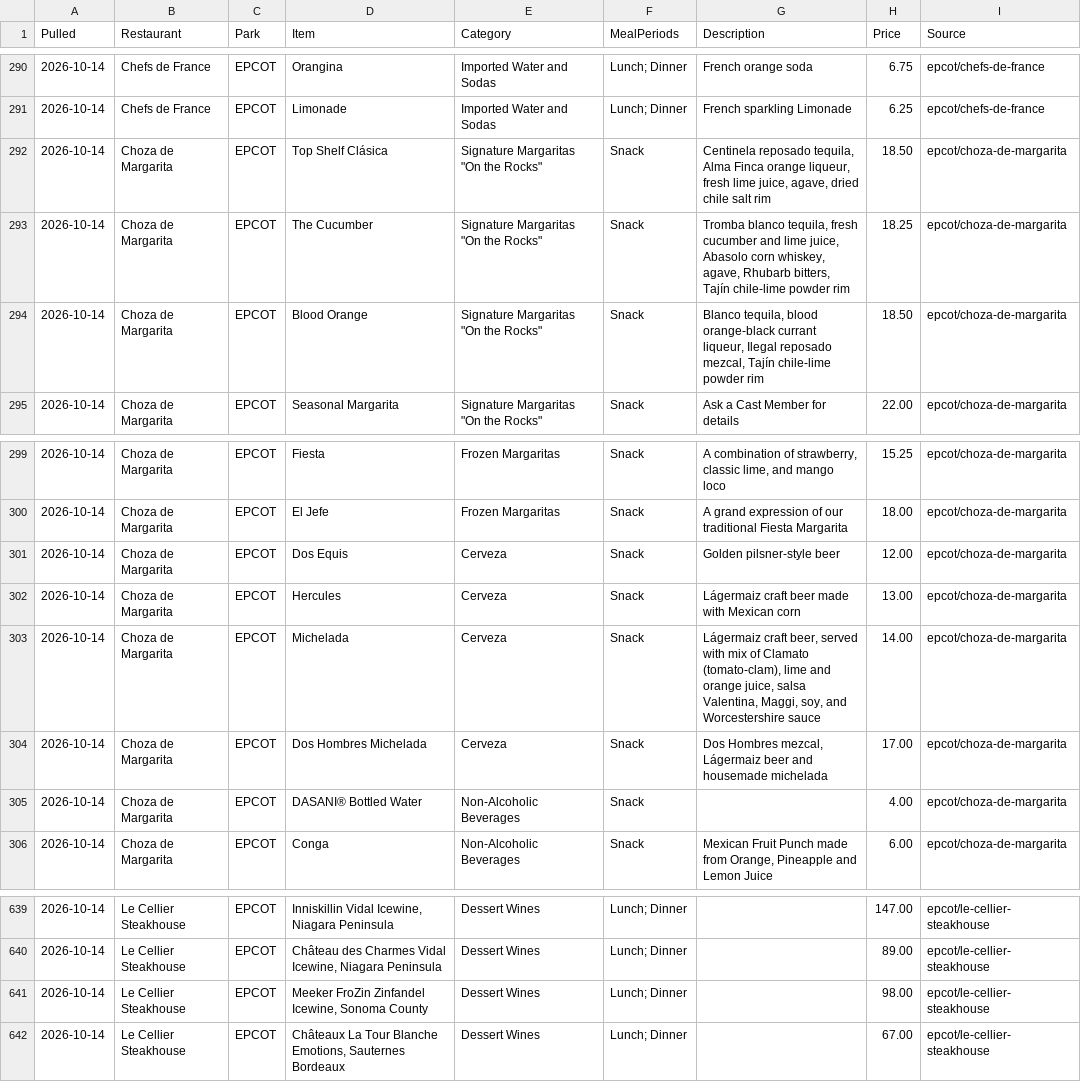
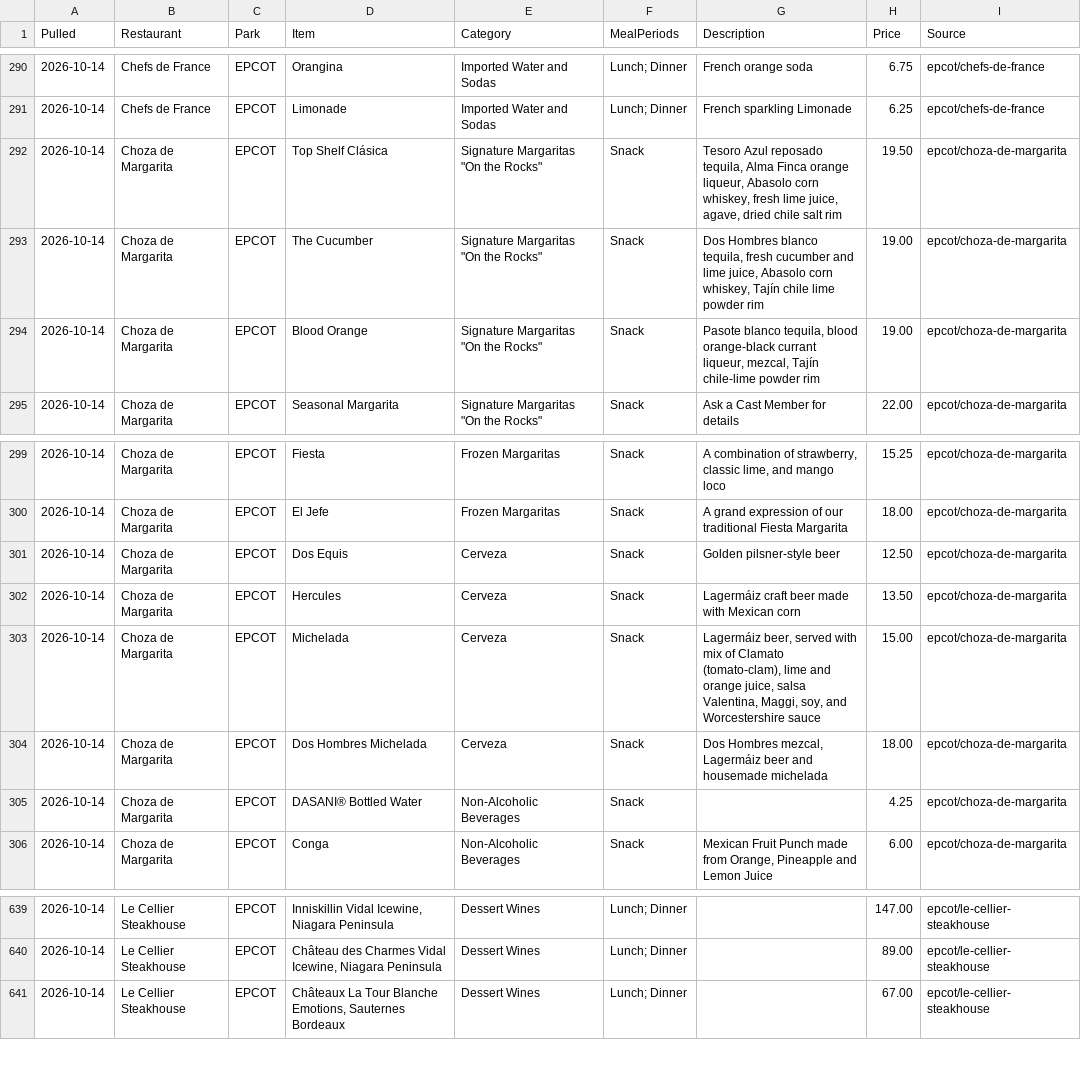
Before and after one commit to scoopdisney/wdw-menu-watch, a CSV file: data/epcot.csv, drawn as a sheet; only a part is shown, gaps mark what is left out.

```diff
--- a/data/epcot.csv
+++ b/data/epcot.csv
@@ -291,5 +291,5 @@ Pulled,Restaurant,Park,Item,Category,MealPeriods,Description,Price,Source
 2026-10-14,Chefs de France,EPCOT,Limonade,Imported Water and Sodas,Lunch; Dinner,French sparkling Limonade,6.25,epcot/chefs-de-france
-2026-10-14,Choza de Margarita,EPCOT,Top Shelf Clásica,"Signature Margaritas ""On the Rocks""",Snack,"Centinela reposado tequila, Alma Finca orange liqueur, fresh lime juice, agave, dried chile salt rim",18.50,epcot/choza-de-margarita
-2026-10-14,Choza de Margarita,EPCOT,The Cucumber,"Signature Margaritas ""On the Rocks""",Snack,"Tromba blanco tequila, fresh cucumber and lime juice, Abasolo corn whiskey, agave, Rhubarb bitters, Tajín chile-lime powder rim",18.25,epcot/choza-de-margarita
-2026-10-14,Choza de Margarita,EPCOT,Blood Orange,"Signature Margaritas ""On the Rocks""",Snack,"Blanco tequila, blood orange-black currant liqueur, Ilegal reposado mezcal, Tajín chile-lime powder rim",18.50,epcot/choza-de-margarita
+2026-10-14,Choza de Margarita,EPCOT,Top Shelf Clásica,"Signature Margaritas ""On the Rocks""",Snack,"Tesoro Azul reposado tequila, Alma Finca orange liqueur, Abasolo corn whiskey, fresh lime juice, agave, dried chile salt rim",19.50,epcot/choza-de-margarita
+2026-10-14,Choza de Margarita,EPCOT,The Cucumber,"Signature Margaritas ""On the Rocks""",Snack,"Dos Hombres blanco tequila, fresh cucumber and lime juice, Abasolo corn whiskey, Tajín chile lime powder rim",19.00,epcot/choza-de-margarita
+2026-10-14,Choza de Margarita,EPCOT,Blood Orange,"Signature Margaritas ""On the Rocks""",Snack,"Pasote blanco tequila, blood orange-black currant liqueur, mezcal, Tajín chile-lime powder rim",19.00,epcot/choza-de-margarita
 2026-10-14,Choza de Margarita,EPCOT,Seasonal Margarita,"Signature Margaritas ""On the Rocks""",Snack,Ask a Cast Member for details,22.00,epcot/choza-de-margarita
@@ -300,7 +300,7 @@ Pulled,Restaurant,Park,Item,Category,MealPeriods,Description,Price,Source
 2026-10-14,Choza de Margarita,EPCOT,El Jefe,Frozen Margaritas,Snack,A grand expression of our traditional Fiesta Margarita,18.00,epcot/choza-de-margarita
-2026-10-14,Choza de Margarita,EPCOT,Dos Equis,Cerveza,Snack,Golden pilsner-style beer,12.00,epcot/choza-de-margarita
-2026-10-14,Choza de Margarita,EPCOT,Hercules,Cerveza,Snack,Lágermaiz craft beer made with Mexican corn,13.00,epcot/choza-de-margarita
-2026-10-14,Choza de Margarita,EPCOT,Michelada,Cerveza,Snack,"Lágermaiz craft beer, served with mix of Clamato (tomato-clam), lime and orange juice, salsa Valentina, Maggi, soy, and Worcestershire sauce",14.00,epcot/choza-de-margarita
-2026-10-14,Choza de Margarita,EPCOT,Dos Hombres Michelada,Cerveza,Snack,"Dos Hombres mezcal, Lágermaiz beer and housemade michelada",17.00,epcot/choza-de-margarita
-2026-10-14,Choza de Margarita,EPCOT,DASANI® Bottled Water,Non-Alcoholic Beverages,Snack,,4.00,epcot/choza-de-margarita
+2026-10-14,Choza de Margarita,EPCOT,Dos Equis,Cerveza,Snack,Golden pilsner-style beer,12.50,epcot/choza-de-margarita
+2026-10-14,Choza de Margarita,EPCOT,Hercules,Cerveza,Snack,Lagermáiz craft beer made with Mexican corn,13.50,epcot/choza-de-margarita
+2026-10-14,Choza de Margarita,EPCOT,Michelada,Cerveza,Snack,"Lagermáiz beer, served with mix of Clamato (tomato-clam), lime and orange juice, salsa Valentina, Maggi, soy, and Worcestershire sauce",15.00,epcot/choza-de-margarita
+2026-10-14,Choza de Margarita,EPCOT,Dos Hombres Michelada,Cerveza,Snack,"Dos Hombres mezcal, Lagermáiz beer and housemade michelada",18.00,epcot/choza-de-margarita
+2026-10-14,Choza de Margarita,EPCOT,DASANI® Bottled Water,Non-Alcoholic Beverages,Snack,,4.25,epcot/choza-de-margarita
 2026-10-14,Choza de Margarita,EPCOT,Conga,Non-Alcoholic Beverages,Snack,"Mexican Fruit Punch made from Orange, Pineapple and Lemon Juice",6.00,epcot/choza-de-margarita
@@ -640,3 +640,2 @@ Pulled,Restaurant,Park,Item,Category,MealPeriods,Description,Price,Source
 2026-10-14,Le Cellier Steakhouse,EPCOT,"Château des Charmes Vidal Icewine, Niagara Peninsula",Dessert Wines,Lunch; Dinner,,89.00,epcot/le-cellier-steakhouse
-2026-10-14,Le Cellier Steakhouse,EPCOT,"Meeker FroZin Zinfandel Icewine, Sonoma County",Dessert Wines,Lunch; Dinner,,98.00,epcot/le-cellier-steakhouse
 2026-10-14,Le Cellier Steakhouse,EPCOT,"Châteaux La Tour Blanche Emotions, Sauternes Bordeaux",Dessert Wines,Lunch; Dinner,,67.00,epcot/le-cellier-steakhouse
```
Also changed, not shown: data/disney-springs.csv, 3 other files.
